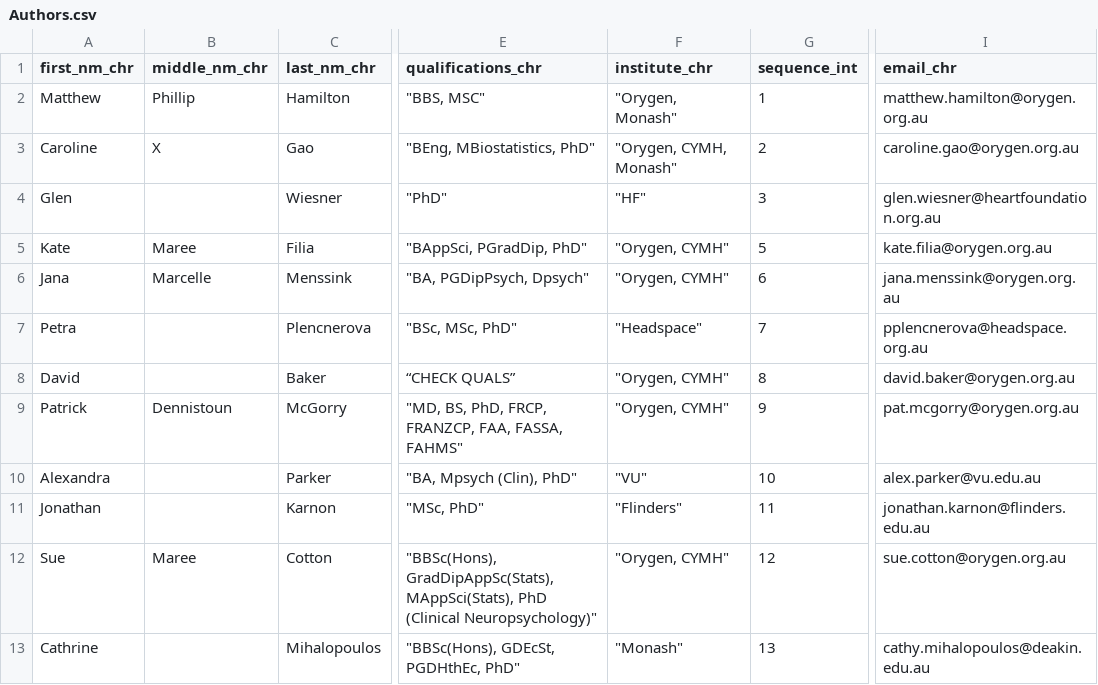
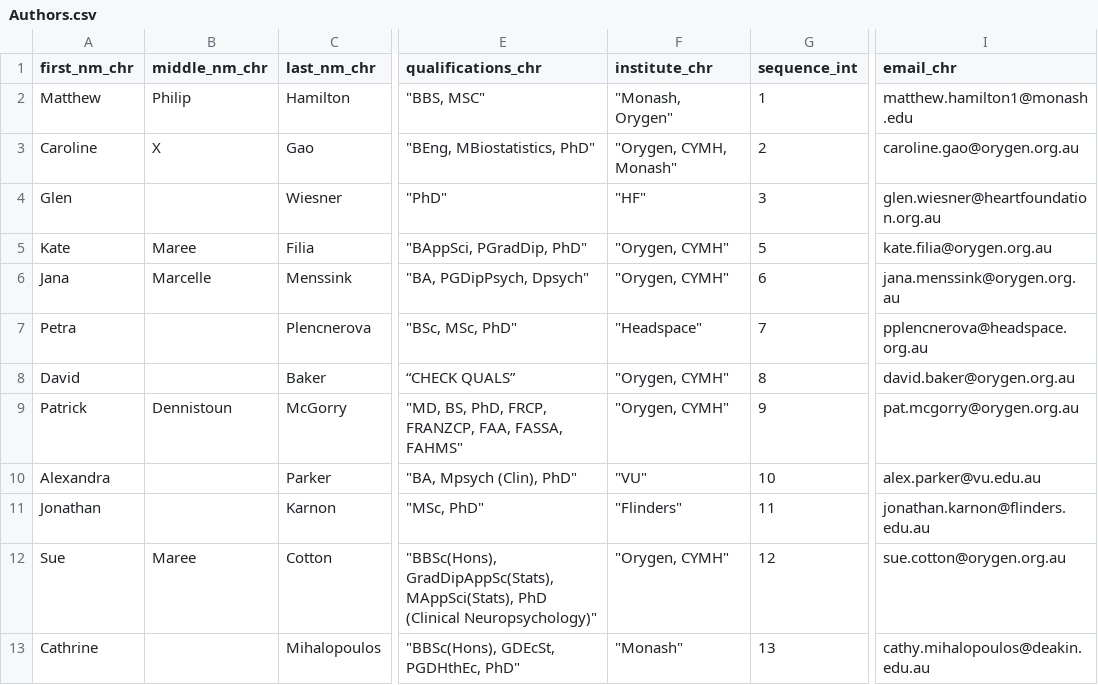
Before and after one commit to MUHEG/ready4fw_ss, a CSV file: Data/CSVs/Authors.csv, drawn as a sheet; only a part is shown, gaps mark what is left out; the diff names each change by its address in the sheet, - before the commit and + after, or states it on an @@ line.

```diff
--- a/Data/CSVs/Authors.csv
+++ b/Data/CSVs/Authors.csv
-B2 (middle_nm_chr): Phillip
+B2 (middle_nm_chr): Philip
-F2 (institute_chr): "Orygen, Monash"
+F2 (institute_chr): "Monash, Orygen"
-I2 (email_chr): matthew.hamilton@orygen.org.au
+I2 (email_chr): matthew.hamilton1@monash.edu
```
Also changed, not shown: 52 other files.
